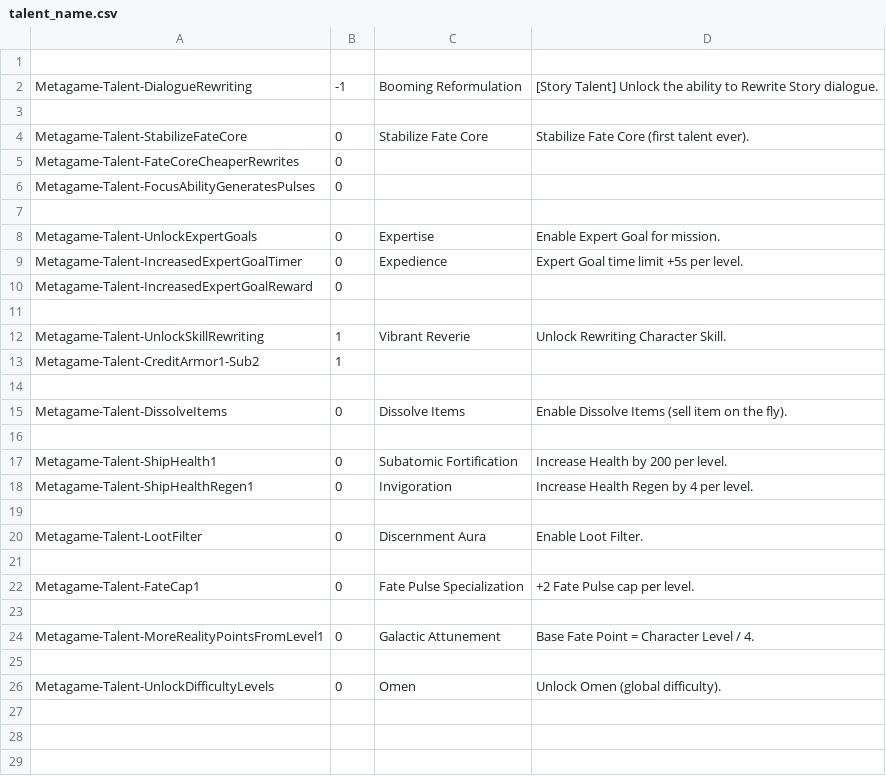
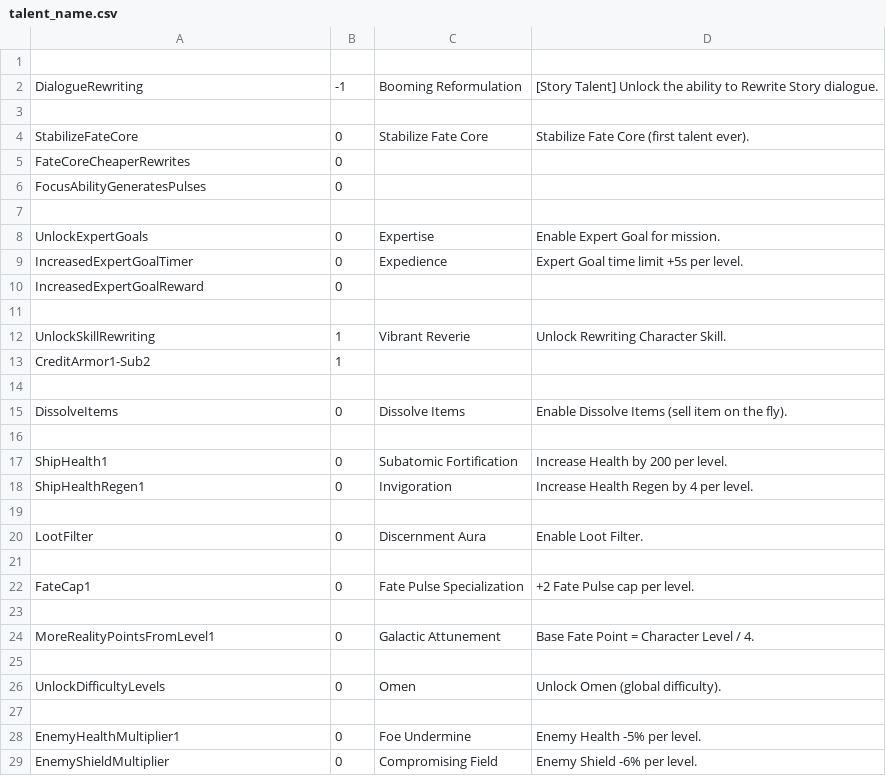
Before and after one commit to 3x3y3z3t/RBBreaker, a CSV file: RBSaveEditor/talent_name.csv, drawn as a sheet.

Commit message:
Allowed Talent Level to be edited.

```diff
--- a/RBSaveEditor/talent_name.csv
+++ b/RBSaveEditor/talent_name.csv
@@ -1,26 +1,29 @@
 
-Metagame-Talent-DialogueRewriting, -1, Booming Reformulation, [Story Talent] Unlock the ability to Rewrite Story dialogue.
+DialogueRewriting, -1, Booming Reformulation, [Story Talent] Unlock the ability to Rewrite Story dialogue.
 
-Metagame-Talent-StabilizeFateCore, 0, Stabilize Fate Core, Stabilize Fate Core (first talent ever).
-Metagame-Talent-FateCoreCheaperRewrites, 0, ,
-Metagame-Talent-FocusAbilityGeneratesPulses, 0, ,
+StabilizeFateCore, 0, Stabilize Fate Core, Stabilize Fate Core (first talent ever).
+FateCoreCheaperRewrites, 0, ,
+FocusAbilityGeneratesPulses, 0, ,
 
-Metagame-Talent-UnlockExpertGoals, 0, Expertise, Enable Expert Goal for mission.
-Metagame-Talent-IncreasedExpertGoalTimer, 0, Expedience, Expert Goal time limit +5s per level.
-Metagame-Talent-IncreasedExpertGoalReward, 0, ,
+UnlockExpertGoals, 0, Expertise, Enable Expert Goal for mission.
+IncreasedExpertGoalTimer, 0, Expedience, Expert Goal time limit +5s per level.
+IncreasedExpertGoalReward, 0, ,
 
-Metagame-Talent-UnlockSkillRewriting, 1, Vibrant Reverie, Unlock Rewriting Character Skill.
-Metagame-Talent-CreditArmor1-Sub2, 1, ,
+UnlockSkillRewriting, 1, Vibrant Reverie, Unlock Rewriting Character Skill.
+CreditArmor1-Sub2, 1, ,
 
-Metagame-Talent-DissolveItems, 0, Dissolve Items, Enable Dissolve Items (sell item on the fly).
+DissolveItems, 0, Dissolve Items, Enable Dissolve Items (sell item on the fly).
 
-Metagame-Talent-ShipHealth1, 0, Subatomic Fortification, Increase Health by 200 per level.
-Metagame-Talent-ShipHealthRegen1, 0, Invigoration, Increase Health Regen by 4 per level.
+ShipHealth1, 0, Subatomic Fortification, Increase Health by 200 per level.
+ShipHealthRegen1, 0, Invigoration, Increase Health Regen by 4 per level.
 
-Metagame-Talent-LootFilter, 0, Discernment Aura, Enable Loot Filter.
+LootFilter, 0, Discernment Aura, Enable Loot Filter.
 
-Metagame-Talent-FateCap1, 0, Fate Pulse Specialization, +2 Fate Pulse cap per level.
+FateCap1, 0, Fate Pulse Specialization, +2 Fate Pulse cap per level.
 
-Metagame-Talent-MoreRealityPointsFromLevel1, 0, Galactic Attunement, Base Fate Point = Character Level / 4.
+MoreRealityPointsFromLevel1, 0, Galactic Attunement, Base Fate Point = Character Level / 4.
 
-Metagame-Talent-UnlockDifficultyLevels, 0, Omen, Unlock Omen (global difficulty).
+UnlockDifficultyLevels, 0, Omen, Unlock Omen (global difficulty).
+
+EnemyHealthMultiplier1, 0, Foe Undermine, Enemy Health -5% per level.
+EnemyShieldMultiplier, 0, Compromising Field, Enemy Shield -6% per level.
```
Also changed, not shown: 14 other files.
